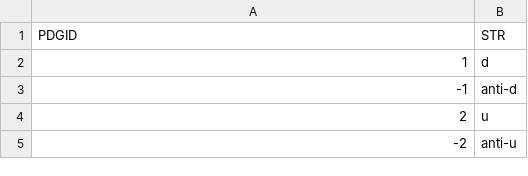
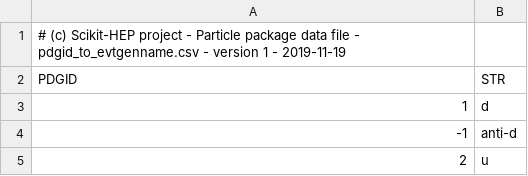
Before and after one commit to scikit-hep/particle, a CSV file: particle/data/pdgid_to_evtgenname.csv, drawn as a sheet; only a part is shown; the shorter side is filled out with more unchanged rows; the diff names each change by its address in the sheet, - before the commit and + after, or states it on an @@ line.

Commit message:
Add versioning to data CSV files

```diff
--- a/particle/data/pdgid_to_evtgenname.csv
+++ b/particle/data/pdgid_to_evtgenname.csv
+row 1: # (c) Scikit-HEP project - Particle package data file - pdgid_to_evtgenname.csv - version 1 - 2019-11-19
```
Also changed, not shown: particle/data/conversions.csv, particle/data/pdgid_to_geantid.csv, 2 other files.
